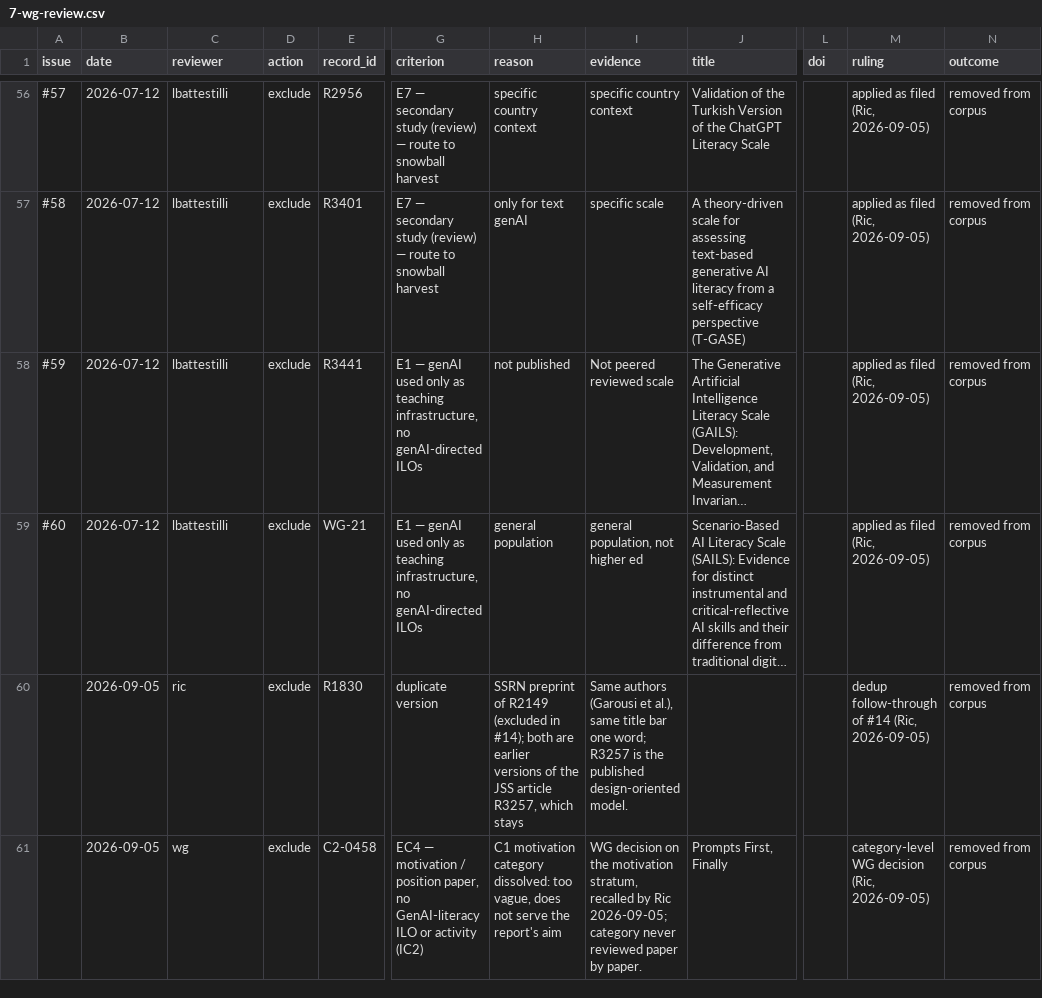
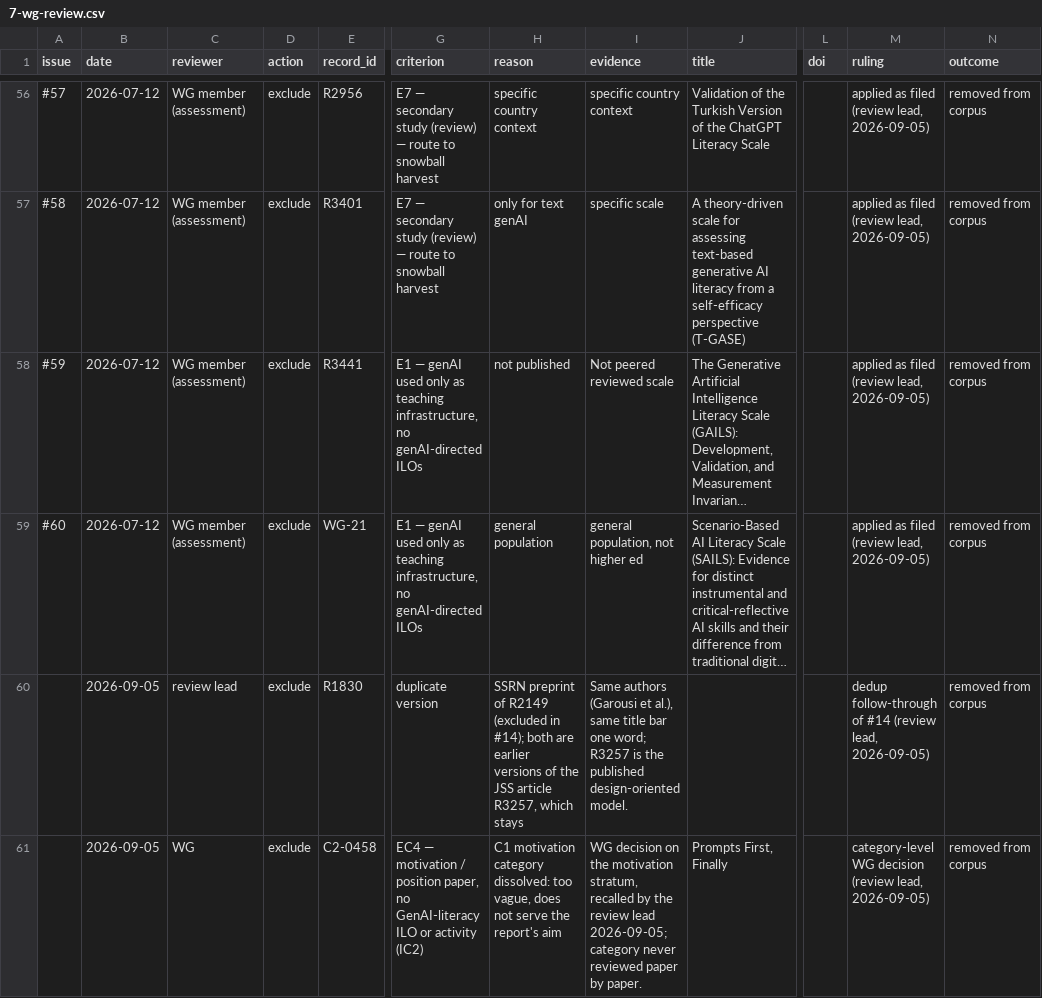
Before and after one commit to iticse26-wg11/literature-review-data, a CSV file: data/7-wg-review.csv, drawn as a sheet; only a part is shown, gaps mark what is left out; long unchanged cells end in …; the diff covers the shown part only; the diff names each change by its address in the sheet, - before the commit and + after, or states it on an @@ line.

```diff
--- a/data/7-wg-review.csv
+++ b/data/7-wg-review.csv
-C56:C59 (reviewer): lbattestilli
+C56:C59 (reviewer): WG member (assessment)
-M56:M59 (ruling): applied as filed (Ric, 2026-09-05)
+M56:M59 (ruling): applied as filed (review lead, 2026-09-05)
-C60 (reviewer): ric
+C60 (reviewer): review lead
-M60 (ruling): …of #14 (Ric, 2026-09-05)
+M60 (ruling): …of #14 (review lead, 2026-09-05)
-C61 (reviewer): wg
+C61 (reviewer): WG
-I61 (evidence): …recalled by Ric 2026-09-05; category…
+I61 (evidence): …recalled by the review lead 2026-09-05; category…
-M61 (ruling): …WG decision (Ric, 2026-09-05)
+M61 (ruling): …WG decision (review lead, 2026-09-05)
```
Also changed, not shown: 146 edited cells elsewhere in this file, 1 other file.
